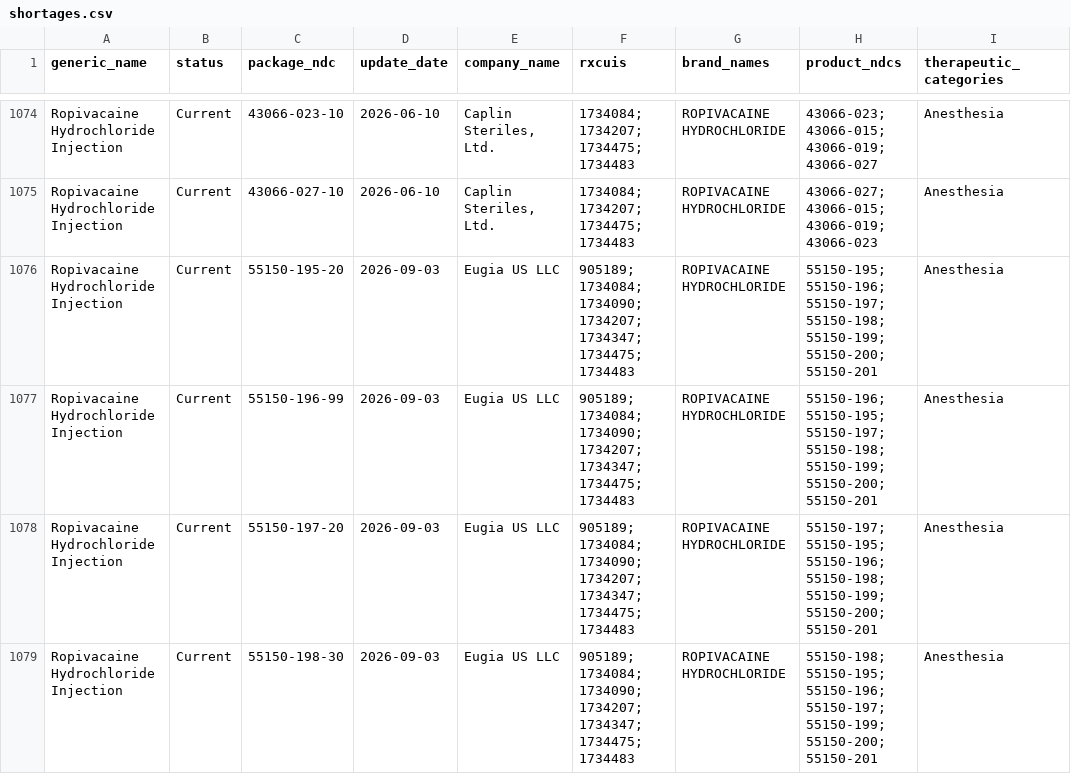
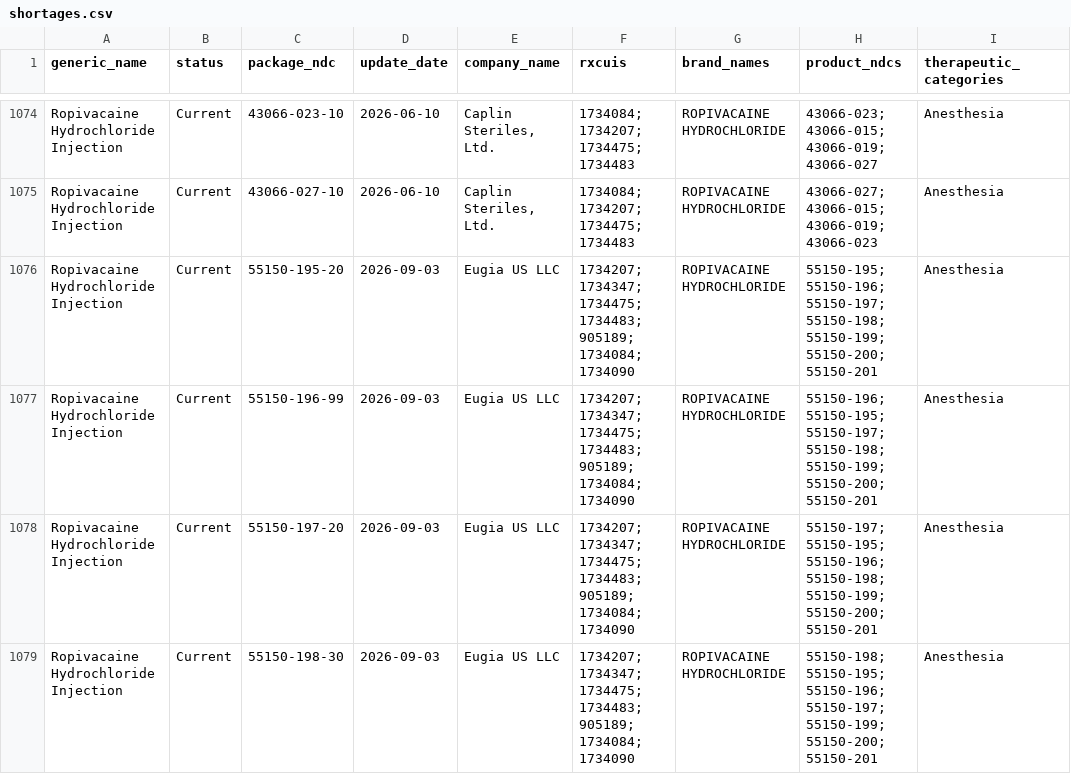
Before and after one commit to zzddddzz/rx-shortage-radar, a CSV file: site/data/shortages.csv, drawn as a sheet; only a part is shown, gaps mark what is left out; the diff covers the shown part only; the diff names each change by its address in the sheet, - before the commit and + after, or states it on an @@ line.

```diff
--- a/site/data/shortages.csv
+++ b/site/data/shortages.csv
-F1076:F1079 (rxcuis): 905189; 1734084; 1734090; 1734207; 1734347; 1734475; 1734483
+F1076:F1079 (rxcuis): 1734207; 1734347; 1734475; 1734483; 905189; 1734084; 1734090
```
Also changed, not shown: 3 removed rows, 4 moved rows and 22 edited cells elsewhere in this file, 5 other files.
